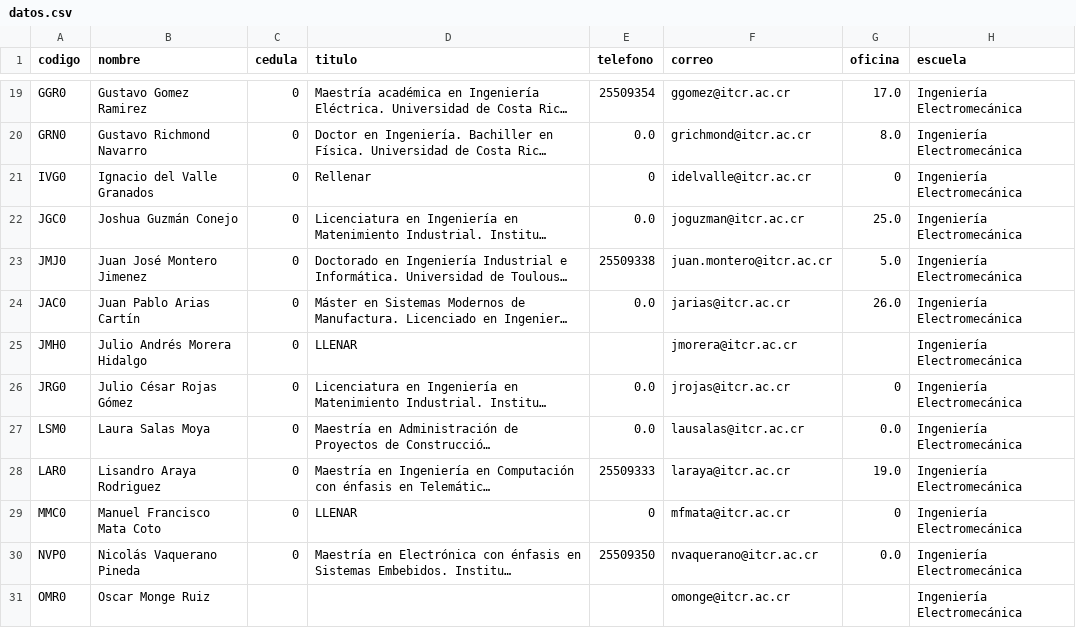
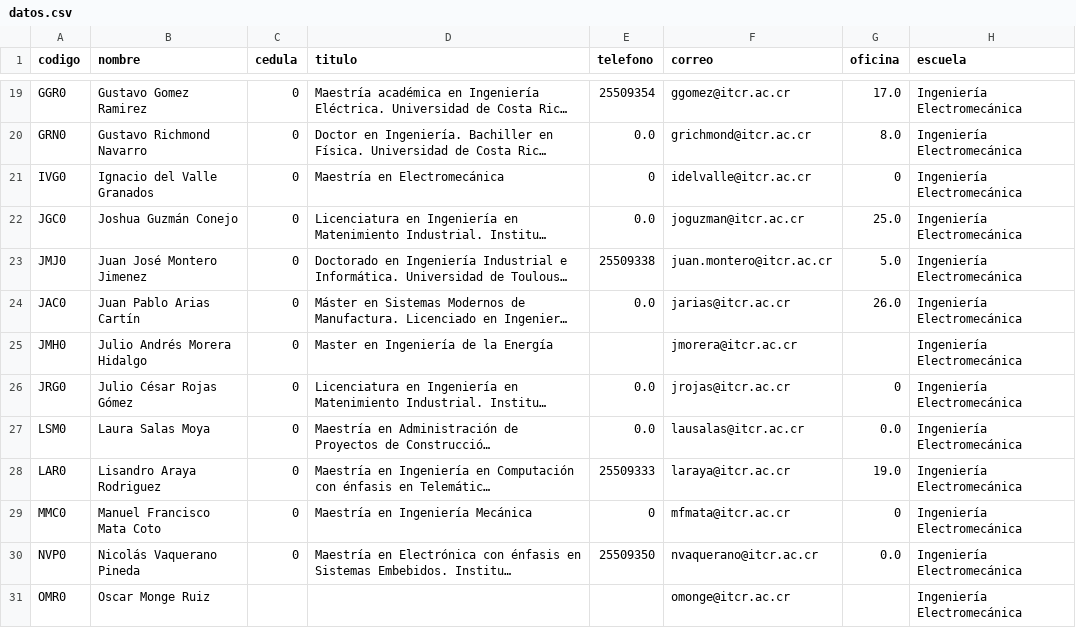
Before and after one commit to EIEM-TEC/profes, a CSV file: datos.csv, drawn as a sheet; only a part is shown, gaps mark what is left out; long unchanged cells end in …; the diff names each change by its address in the sheet, - before the commit and + after, or states it on an @@ line.

Commit message:
Hasta mata

```diff
--- a/datos.csv
+++ b/datos.csv
-D21 (titulo): Rellenar
+D21 (titulo): Maestría en Electromecánica
-D25 (titulo): LLENAR
+D25 (titulo): Master en Ingeniería de la Energía
-D29 (titulo): LLENAR
+D29 (titulo): Maestría en Ingeniería Mecánica
```
